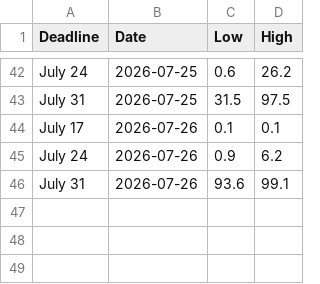
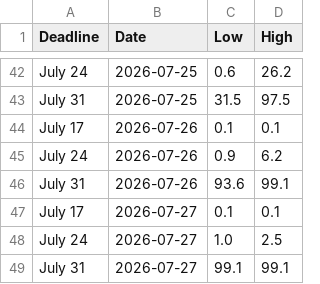
Before and after one commit to Caleblucas1/polymarket-wti-snapshot, a CSV file: houthi_saudi_action_9am_ranges.csv, drawn as a sheet; only a part is shown, gaps mark what is left out; the diff names each change by its address in the sheet, - before the commit and + after, or states it on an @@ line.

Commit message:
Update daily market snapshots

```diff
--- a/houthi_saudi_action_9am_ranges.csv
+++ b/houthi_saudi_action_9am_ranges.csv
+row 47: July 17 | 2026-07-27 | 0.1 | 0.1
+row 48: July 24 | 2026-07-27 | 1.0 | 2.5
+row 49: July 31 | 2026-07-27 | 99.1 | 99.1
```
